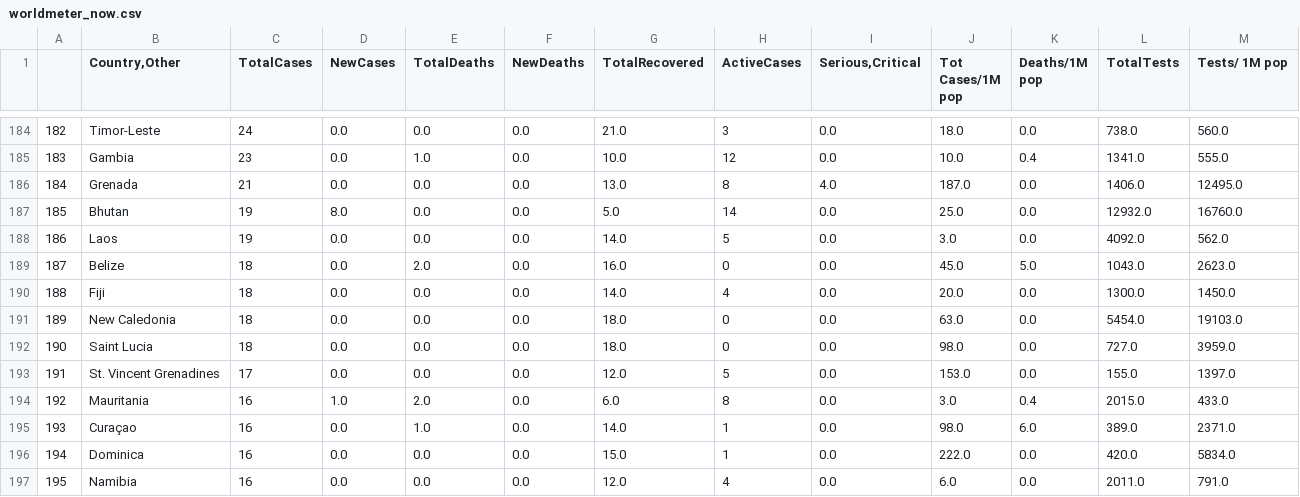
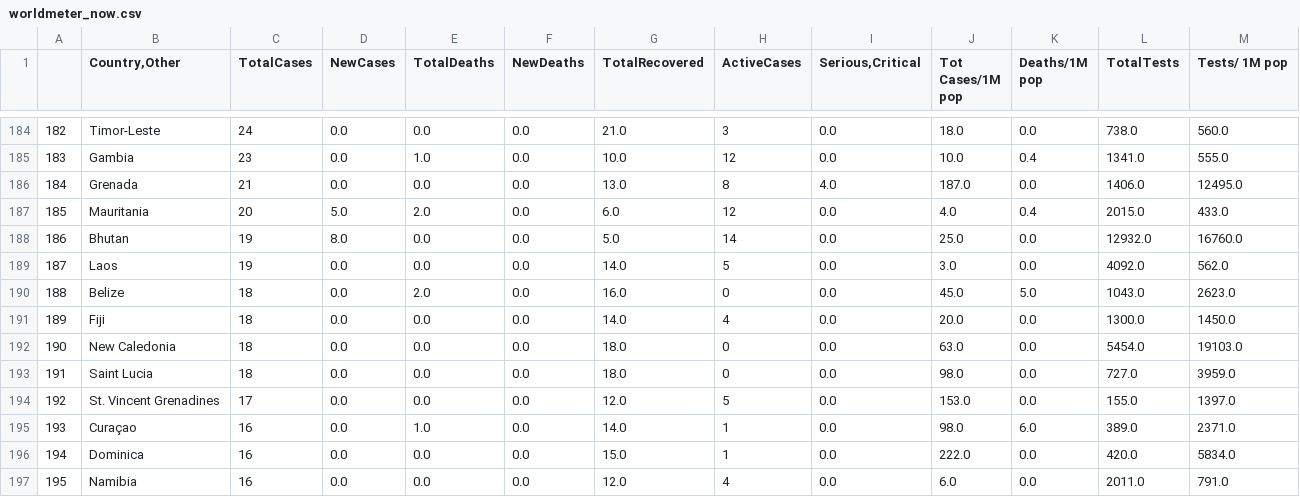
Before and after one commit to kevorkkeheian/DataScience, a CSV file: datasets/worldmeter_now.csv, drawn as a sheet; only a part is shown, gaps mark what is left out; the diff covers the shown part only.

```diff
--- a/datasets/worldmeter_now.csv
+++ b/datasets/worldmeter_now.csv
@@ -186,10 +186,10 @@
 184,Grenada,21,0.0,0.0,0.0,13.0,8,4.0,187.0,0.0,1406.0,12495.0
-185,Bhutan,19,8.0,0.0,0.0,5.0,14,0.0,25.0,0.0,12932.0,16760.0
-186,Laos,19,0.0,0.0,0.0,14.0,5,0.0,3.0,0.0,4092.0,562.0
-187,Belize,18,0.0,2.0,0.0,16.0,0,0.0,45.0,5.0,1043.0,2623.0
-188,Fiji,18,0.0,0.0,0.0,14.0,4,0.0,20.0,0.0,1300.0,1450.0
-189,New Caledonia,18,0.0,0.0,0.0,18.0,0,0.0,63.0,0.0,5454.0,19103.0
-190,Saint Lucia,18,0.0,0.0,0.0,18.0,0,0.0,98.0,0.0,727.0,3959.0
-191,St. Vincent Grenadines,17,0.0,0.0,0.0,12.0,5,0.0,153.0,0.0,155.0,1397.0
-192,Mauritania,16,1.0,2.0,0.0,6.0,8,0.0,3.0,0.4,2015.0,433.0
+185,Mauritania,20,5.0,2.0,0.0,6.0,12,0.0,4.0,0.4,2015.0,433.0
+186,Bhutan,19,8.0,0.0,0.0,5.0,14,0.0,25.0,0.0,12932.0,16760.0
+187,Laos,19,0.0,0.0,0.0,14.0,5,0.0,3.0,0.0,4092.0,562.0
+188,Belize,18,0.0,2.0,0.0,16.0,0,0.0,45.0,5.0,1043.0,2623.0
+189,Fiji,18,0.0,0.0,0.0,14.0,4,0.0,20.0,0.0,1300.0,1450.0
+190,New Caledonia,18,0.0,0.0,0.0,18.0,0,0.0,63.0,0.0,5454.0,19103.0
+191,Saint Lucia,18,0.0,0.0,0.0,18.0,0,0.0,98.0,0.0,727.0,3959.0
+192,St. Vincent Grenadines,17,0.0,0.0,0.0,12.0,5,0.0,153.0,0.0,155.0,1397.0
 193,Curaçao,16,0.0,1.0,0.0,14.0,1,0.0,98.0,6.0,389.0,2371.0
```
Also changed, not shown: 2 added rows, 2 removed rows and 73 edited cells elsewhere in this file.
